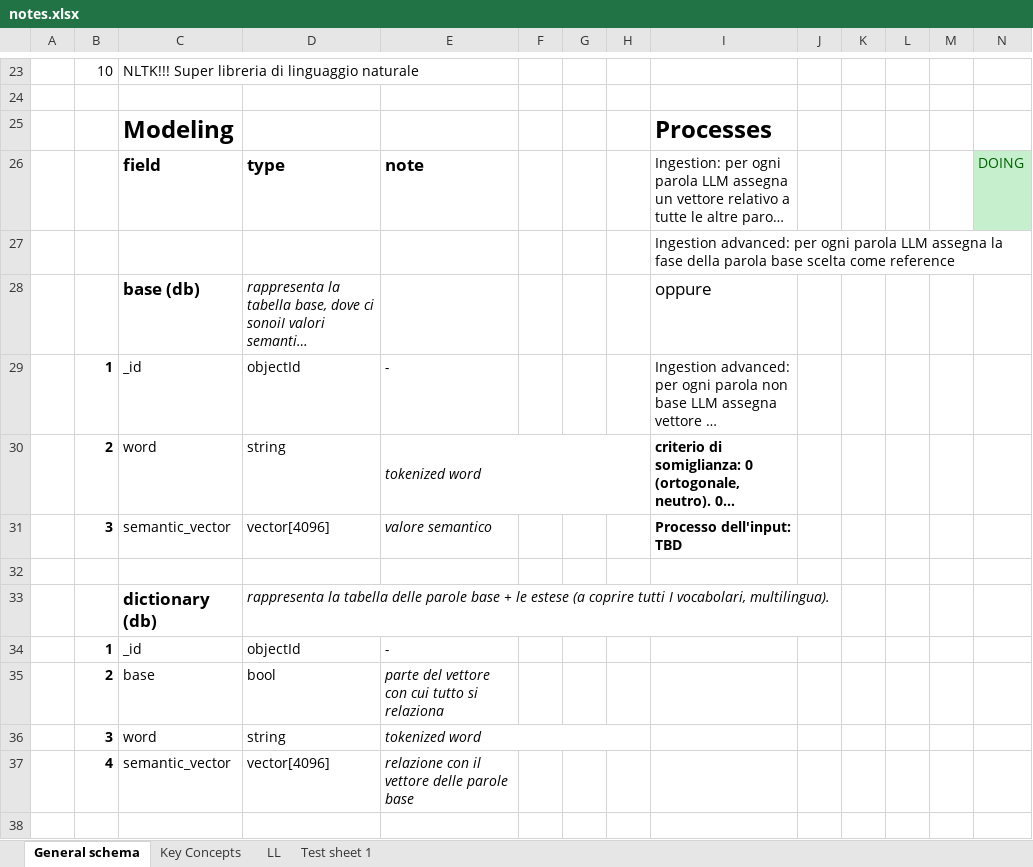
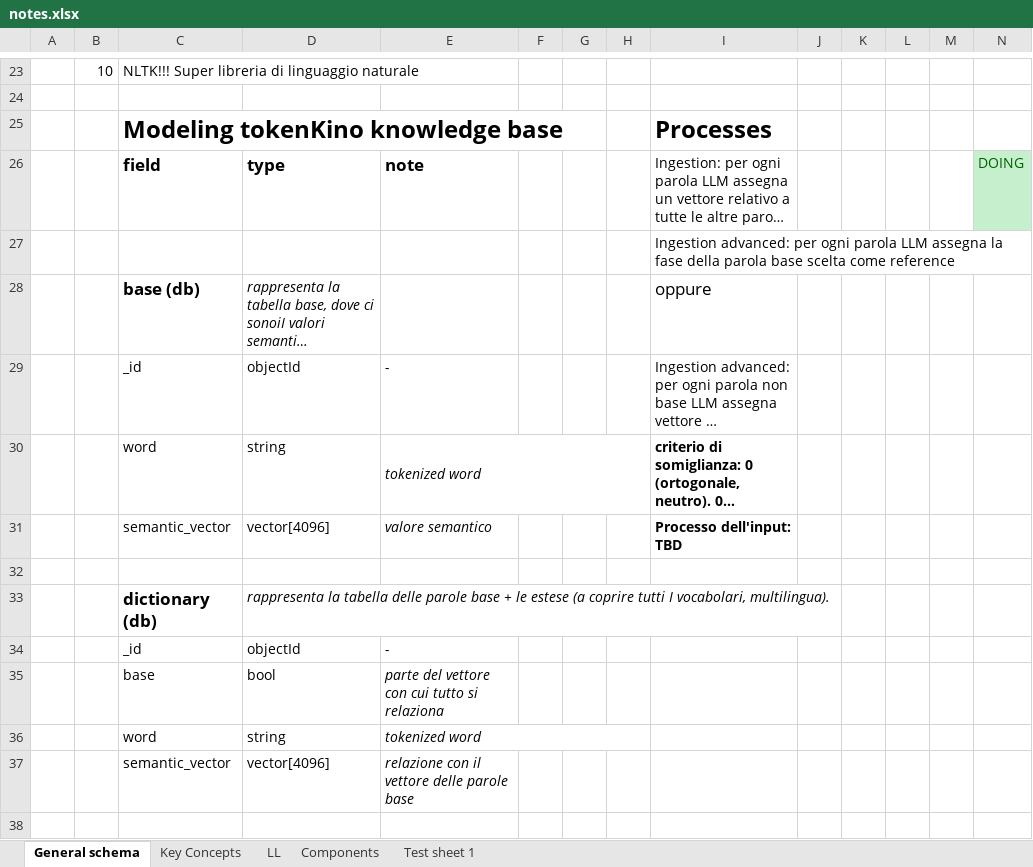
Before and after one commit to kotekino/tokenkino, an Excel workbook: doc/notes.xlsx, sheet General schema, drawn as a sheet; only a part is shown, gaps mark what is left out; long unchanged cells end in …; values as stored, in another font and other column widths than the file's, no borders; the diff covers the shown part only; the diff names each change by its address in the sheet, - before the commit and + after, or states it on an @@ line.

```diff
--- a/doc/notes.xlsx (sheet General schema)
+++ b/doc/notes.xlsx (sheet General schema)
+sheet tab: Components
-C25: Modeling
+C25: Modeling tokenKino knowledge base
-B29: 1
+B29: (empty)
-B30: 2
+B30: (empty)
-B31: 3
+B31: (empty)
-B34: 1
+B34: (empty)
-B35: 2
+B35: (empty)
-B36: 3
+B36: (empty)
-B37: 4
+B37: (empty)
```
Also changed, not shown: 25 added rows, 13 removed rows, 2 moved rows, 2 edited cells and cell formats elsewhere in this sheet, sheet LL, 2 other files.
